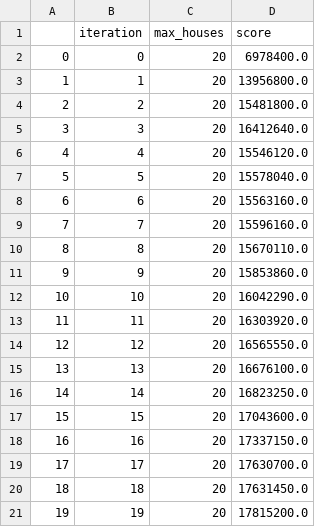
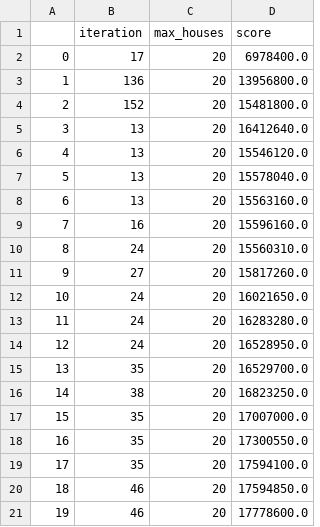
Before and after one commit to JopRijks/AmstelHague-Beckstraat-boys, a CSV file: results/1-20-greedy.csv, drawn as a sheet.

```diff
--- a/results/1-20-greedy.csv
+++ b/results/1-20-greedy.csv
@@ -1,21 +1,21 @@
 ,iteration,max_houses,score
-0,0,20,6978400.0
-1,1,20,13956800.0
-2,2,20,15481800.0
-3,3,20,16412640.0
-4,4,20,15546120.0
-5,5,20,15578040.0
-6,6,20,15563160.0
-7,7,20,15596160.0
-8,8,20,15670110.0
-9,9,20,15853860.0
-10,10,20,16042290.0
-11,11,20,16303920.0
-12,12,20,16565550.0
-13,13,20,16676100.0
-14,14,20,16823250.0
-15,15,20,17043600.0
-16,16,20,17337150.0
-17,17,20,17630700.0
-18,18,20,17631450.0
-19,19,20,17815200.0
+0,17,20,6978400.0
+1,136,20,13956800.0
+2,152,20,15481800.0
+3,13,20,16412640.0
+4,13,20,15546120.0
+5,13,20,15578040.0
+6,13,20,15563160.0
+7,16,20,15596160.0
+8,24,20,15560310.0
+9,27,20,15817260.0
+10,24,20,16021650.0
+11,24,20,16283280.0
+12,24,20,16528950.0
+13,35,20,16529700.0
+14,38,20,16823250.0
+15,35,20,17007000.0
+16,35,20,17300550.0
+17,35,20,17594100.0
+18,46,20,17594850.0
+19,46,20,17778600.0
```
Also changed, not shown: results/1-10-greedy.csv, 5 other files.
